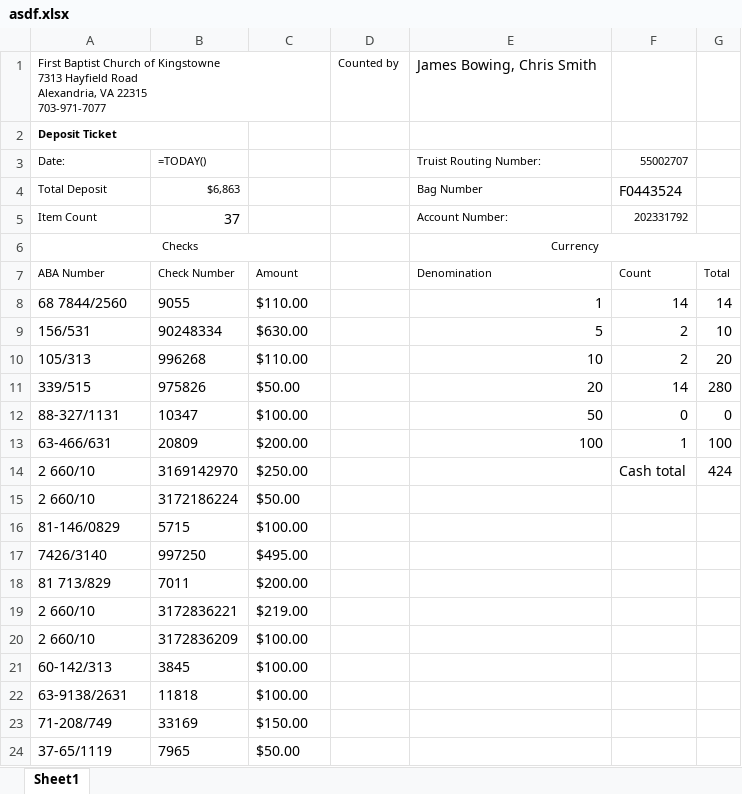
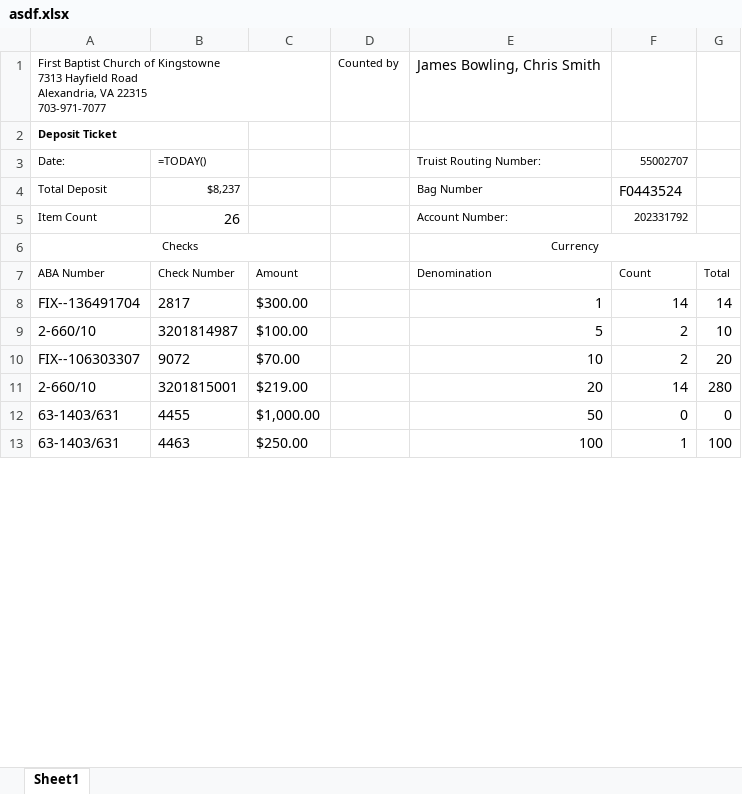
Before and after one commit to smitty1eGH/counting, an Excel workbook: asdf.xlsx, sheet Sheet1, drawn as a sheet; only a part is shown; values as stored, in another font and other column widths than the file's, no borders; formulas without a stored value are shown as written; removed rows and columns are numbered as before the commit, all else as after; the diff covers the shown part only; the diff names each change by its address in the sheet, - before the commit and + after, or states it on an @@ line.

```diff
--- a/asdf.xlsx (sheet Sheet1)
+++ b/asdf.xlsx (sheet Sheet1)
-E1: James Bowing, Chris Smith
+E1: James Bowling, Chris Smith
-B4: $6,863
+B4: $8,237
-B5: 37
+B5: 26
-A8: 68 7844/2560
+A8: FIX--136491704
-B8: 9055
+B8: 2817
-C8: $110.00
+C8: $300.00
-A9: 156/531
+A9: 2-660/10
-B9: 90248334
+B9: 3201814987
-C9: $630.00
+C9: $100.00
-A10: 105/313
+A10: FIX--106303307
-B10: 996268
+B10: 9072
-C10: $110.00
+C10: $70.00
-A11: 339/515
+A11: 2-660/10
-B11: 975826
+B11: 3201815001
-C11: $50.00
+C11: $219.00
-A12: 88-327/1131
+A12: 63-1403/631
-B12: 10347
+B12: 4455
-C12: $100.00
+C12: $1,000.00
-A13: 63-466/631
+A13: 63-1403/631
-B13: 20809
+B13: 4463
-C13: $200.00
+C13: $250.00
-row 14: 2 660/10 | 3169142970 | $250.00 |  |  | Cash total | 424
-row 15: 2 660/10 | 3172186224 | $50.00
-row 16: 81-146/0829 | 5715 | $100.00
-row 17: 7426/3140 | 997250 | $495.00
-row 18: 81 713/829 | 7011 | $200.00
-row 19: 2 660/10 | 3172836221 | $219.00
-row 20: 2 660/10 | 3172836209 | $100.00
-row 21: 60-142/313 | 3845 | $100.00
-row 22: 63-9138/2631 | 11818 | $100.00
-row 23: 71-208/749 | 33169 | $150.00
-row 24: 37-65/1119 | 7965 | $50.00
```
Also changed, not shown: 17 added rows, 17 removed rows and 3 edited cells elsewhere in this sheet, 6 other files.
